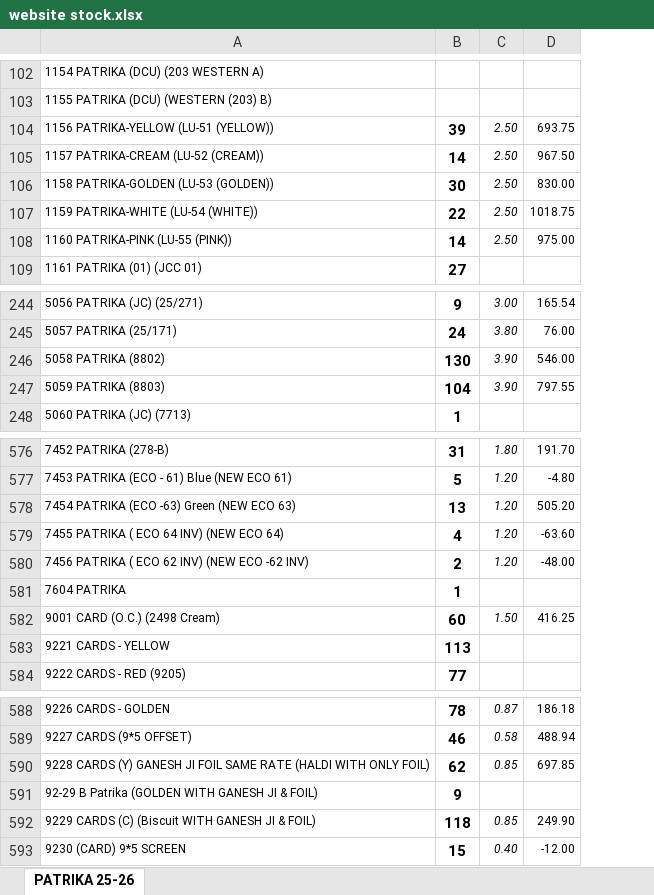
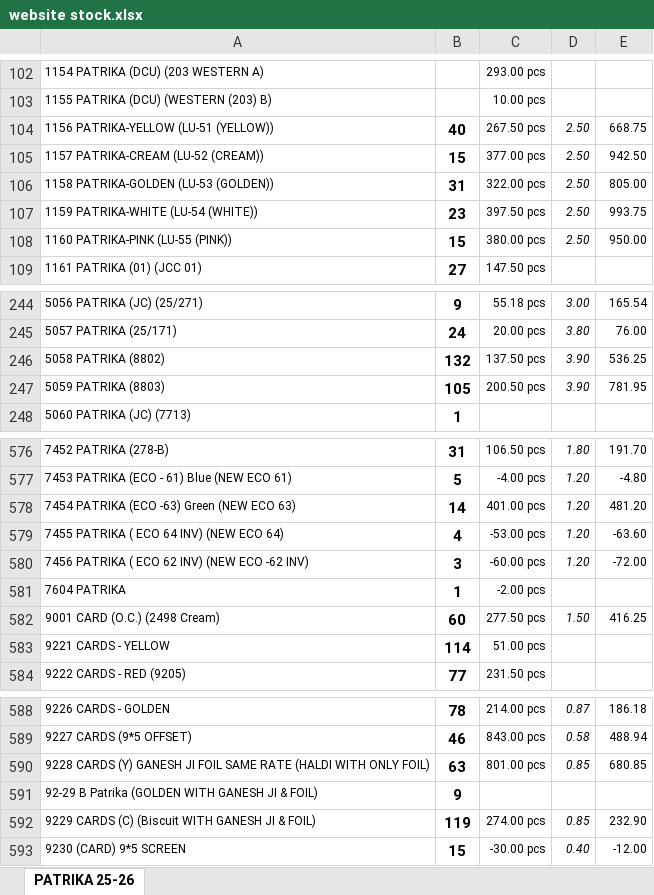
Before and after one commit to jyoti-creative-cards/jyoti-cards-stock-management-streamlit-app, an Excel workbook: data/website stock.xlsx, sheet PATRIKA 25-26, drawn as a sheet; only a part is shown, gaps mark what is left out; values as stored, in another font and other column widths than the file's, no borders; addresses are those after the commit; the diff covers the shown part only; the diff names each change by its address in the sheet, - before the commit and + after, or states it on an @@ line.

```diff
--- a/data/website stock.xlsx (sheet PATRIKA 25-26)
+++ b/data/website stock.xlsx (sheet PATRIKA 25-26)
+column C, rows 102-109: 293.00 pcs | 10.00 pcs | 267.50 pcs | 377.00 pcs | 322.00 pcs | 397.50 pcs | 380.00 pcs | 147.50 pcs; rows 244-247: 55.18 pcs | 20.00 pcs | 137.50 pcs | 200.50 pcs; rows 576-584: 106.50 pcs | -4.00 pcs | 401.00 pcs | -53.00 pcs | -60.00 pcs | -2.00 pcs | 277.50 pcs | 51.00 pcs | 231.50 pcs; rows 588-593: 214.00 pcs | 843.00 pcs | 801.00 pcs |  | 274.00 pcs | -30.00 pcs
-B104: 39
+B104: 40
-E104: 693.75
+E104: 668.75
-B105: 14
+B105: 15
-E105: 967.50
+E105: 942.50
-B106: 30
+B106: 31
-E106: 830.00
+E106: 805.00
-B107: 22
+B107: 23
-E107: 1018.75
+E107: 993.75
-B108: 14
+B108: 15
-E108: 975.00
+E108: 950.00
-B246: 130
+B246: 132
-E246: 546.00
+E246: 536.25
-B247: 104
+B247: 105
-E247: 797.55
+E247: 781.95
-B578: 13
+B578: 14
-E578: 505.20
+E578: 481.20
-B580: 2
+B580: 3
-E580: -48.00
+E580: -72.00
-B583: 113
+B583: 114
-B590: 62
+B590: 63
-E590: 697.85
+E590: 680.85
-B592: 118
+B592: 119
-E592: 249.90
+E592: 232.90
```
Also changed, not shown: 1 added row, 1 removed row, 42 edited cells and merged cells elsewhere in this sheet.
